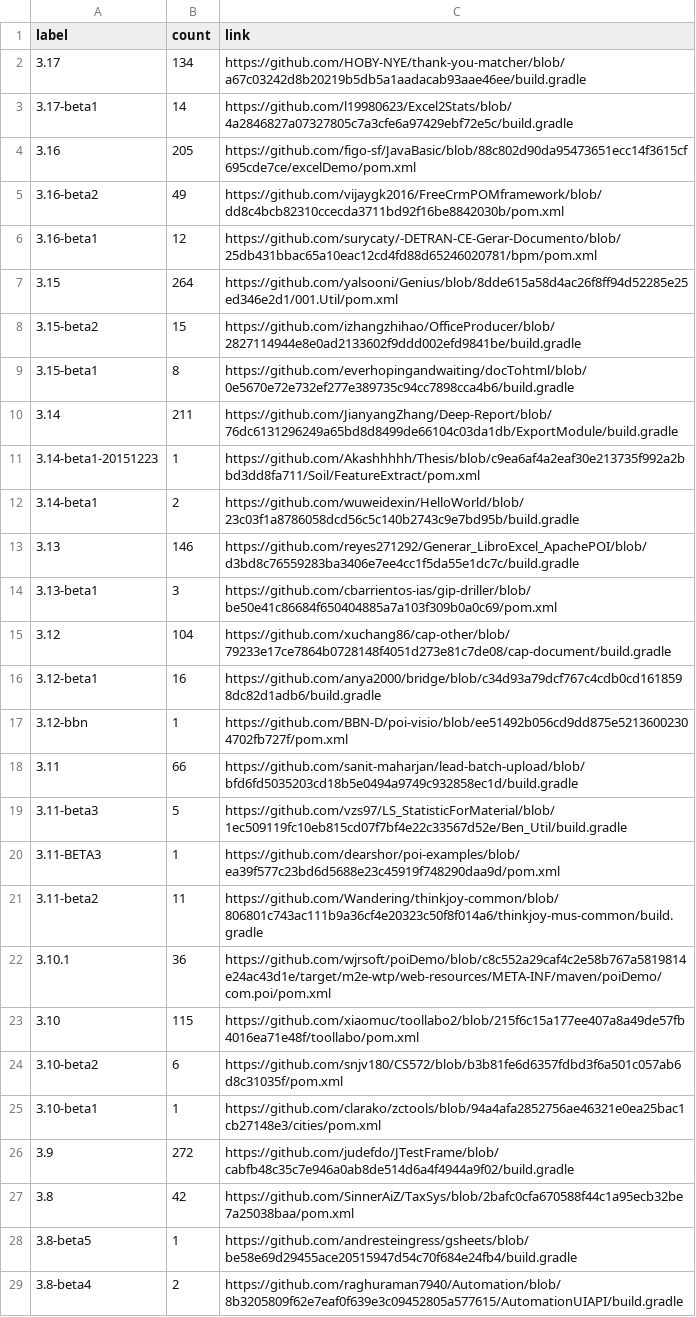
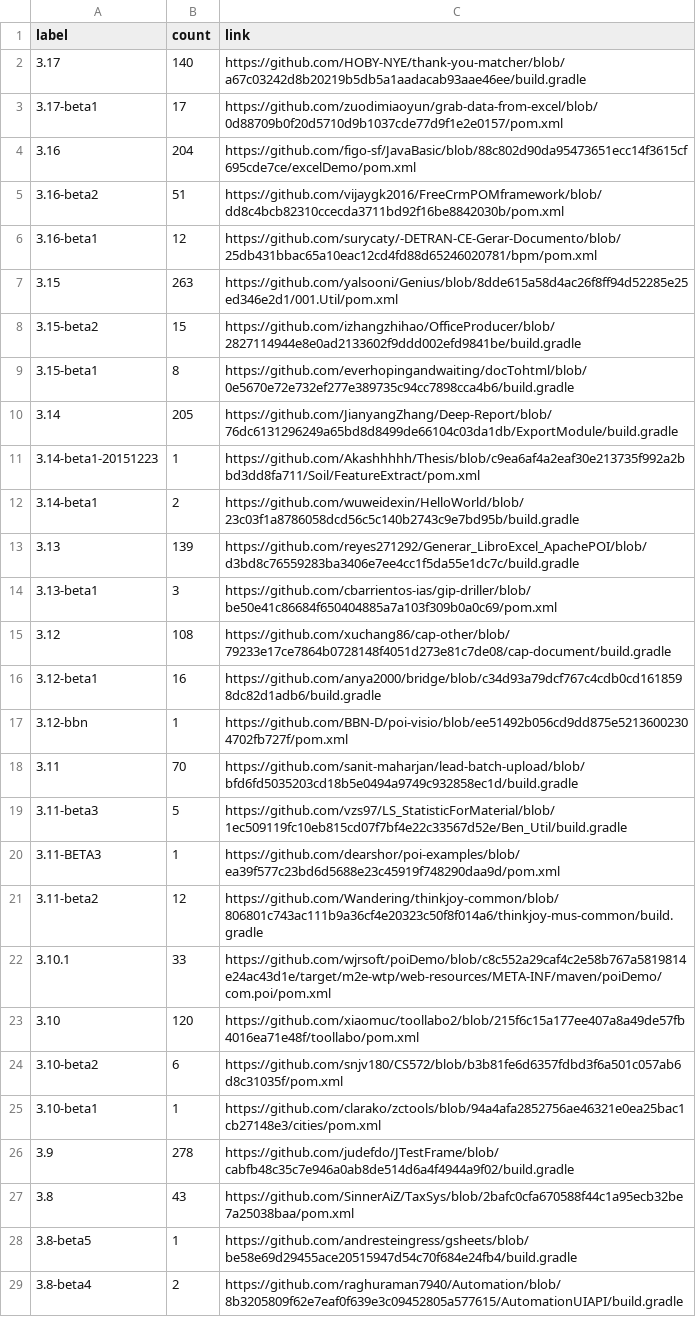
Before and after one commit to centic9/github-version-statistics, a CSV file: docs/resultsCurrent.csv, drawn as a sheet; only a part is shown; the diff covers the shown part only.

Commit message:
Add daily results

```diff
--- a/docs/resultsCurrent.csv
+++ b/docs/resultsCurrent.csv
@@ -1,28 +1,28 @@
 label,count,link
-3.17,134,https://github.com/HOBY-NYE/thank-you-matcher/blob/a67c03242d8b20219b5db5a1aadacab93aae46ee/build.gradle
-3.17-beta1,14,https://github.com/l19980623/Excel2Stats/blob/4a2846827a07327805c7a3cfe6a97429ebf72e5c/build.gradle
-3.16,205,https://github.com/figo-sf/JavaBasic/blob/88c802d90da95473651ecc14f3615cf695cde7ce/excelDemo/pom.xml
-3.16-beta2,49,https://github.com/vijaygk2016/FreeCrmPOMframework/blob/dd8c4bcb82310ccecda3711bd92f16be8842030b/pom.xml
+3.17,140,https://github.com/HOBY-NYE/thank-you-matcher/blob/a67c03242d8b20219b5db5a1aadacab93aae46ee/build.gradle
+3.17-beta1,17,https://github.com/zuodimiaoyun/grab-data-from-excel/blob/0d88709b0f20d5710d9b1037cde77d9f1e2e0157/pom.xml
+3.16,204,https://github.com/figo-sf/JavaBasic/blob/88c802d90da95473651ecc14f3615cf695cde7ce/excelDemo/pom.xml
+3.16-beta2,51,https://github.com/vijaygk2016/FreeCrmPOMframework/blob/dd8c4bcb82310ccecda3711bd92f16be8842030b/pom.xml
 3.16-beta1,12,https://github.com/surycaty/-DETRAN-CE-Gerar-Documento/blob/25db431bbac65a10eac12cd4fd88d65246020781/bpm/pom.xml
-3.15,264,https://github.com/yalsooni/Genius/blob/8dde615a58d4ac26f8ff94d52285e25ed346e2d1/001.Util/pom.xml
+3.15,263,https://github.com/yalsooni/Genius/blob/8dde615a58d4ac26f8ff94d52285e25ed346e2d1/001.Util/pom.xml
 3.15-beta2,15,https://github.com/izhangzhihao/OfficeProducer/blob/2827114944e8e0ad2133602f9ddd002efd9841be/build.gradle
 3.15-beta1,8,https://github.com/everhopingandwaiting/docTohtml/blob/0e5670e72e732ef277e389735c94cc7898cca4b6/build.gradle
-3.14,211,https://github.com/JianyangZhang/Deep-Report/blob/76dc6131296249a65bd8d8499de66104c03da1db/ExportModule/build.gradle
+3.14,205,https://github.com/JianyangZhang/Deep-Report/blob/76dc6131296249a65bd8d8499de66104c03da1db/ExportModule/build.gradle
 3.14-beta1-20151223,1,https://github.com/Akashhhhh/Thesis/blob/c9ea6af4a2eaf30e213735f992a2bbd3dd8fa711/Soil/FeatureExtract/pom.xml
 3.14-beta1,2,https://github.com/wuweidexin/HelloWorld/blob/23c03f1a8786058dcd56c5c140b2743c9e7bd95b/build.gradle
-3.13,146,https://github.com/reyes271292/Generar_LibroExcel_ApachePOI/blob/d3bd8c76559283ba3406e7ee4cc1f5da55e1dc7c/build.gradle
+3.13,139,https://github.com/reyes271292/Generar_LibroExcel_ApachePOI/blob/d3bd8c76559283ba3406e7ee4cc1f5da55e1dc7c/build.gradle
 3.13-beta1,3,https://github.com/cbarrientos-ias/gip-driller/blob/be50e41c86684f650404885a7a103f309b0a0c69/pom.xml
-3.12,104,https://github.com/xuchang86/cap-other/blob/79233e17ce7864b0728148f4051d273e81c7de08/cap-document/build.gradle
+3.12,108,https://github.com/xuchang86/cap-other/blob/79233e17ce7864b0728148f4051d273e81c7de08/cap-document/build.gradle
 3.12-beta1,16,https://github.com/anya2000/bridge/blob/c34d93a79dcf767c4cdb0cd1618598dc82d1adb6/build.gradle
 3.12-bbn,1,https://github.com/BBN-D/poi-visio/blob/ee51492b056cd9dd875e52136002304702fb727f/pom.xml
-3.11,66,https://github.com/sanit-maharjan/lead-batch-upload/blob/bfd6fd5035203cd18b5e0494a9749c932858ec1d/build.gradle
+3.11,70,https://github.com/sanit-maharjan/lead-batch-upload/blob/bfd6fd5035203cd18b5e0494a9749c932858ec1d/build.gradle
 3.11-beta3,5,https://github.com/vzs97/LS_StatisticForMaterial/blob/1ec509119fc10eb815cd07f7bf4e22c33567d52e/Ben_Util/build.gradle
 3.11-BETA3,1,https://github.com/dearshor/poi-examples/blob/ea39f577c23bd6d5688e23c45919f748290daa9d/pom.xml
-3.11-beta2,11,https://github.com/Wandering/thinkjoy-common/blob/806801c743ac111b9a36cf4e20323c50f8f014a6/thinkjoy-mus-common/build.gradle
-3.10.1,36,https://github.com/wjrsoft/poiDemo/blob/c8c552a29caf4c2e58b767a5819814e24ac43d1e/target/m2e-wtp/web-resources/META-INF/maven/poiDemo/com.poi/pom.xml
-3.10,115,https://github.com/xiaomuc/toollabo2/blob/215f6c15a177ee407a8a49de57fb4016ea71e48f/toollabo/pom.xml
+3.11-beta2,12,https://github.com/Wandering/thinkjoy-common/blob/806801c743ac111b9a36cf4e20323c50f8f014a6/thinkjoy-mus-common/build.gradle
+3.10.1,33,https://github.com/wjrsoft/poiDemo/blob/c8c552a29caf4c2e58b767a5819814e24ac43d1e/target/m2e-wtp/web-resources/META-INF/maven/poiDemo/com.poi/pom.xml
+3.10,120,https://github.com/xiaomuc/toollabo2/blob/215f6c15a177ee407a8a49de57fb4016ea71e48f/toollabo/pom.xml
 3.10-beta2,6,https://github.com/snjv180/CS572/blob/b3b81fe6d6357fdbd3f6a501c057ab6d8c31035f/pom.xml
 3.10-beta1,1,https://github.com/clarako/zctools/blob/94a4afa2852756ae46321e0ea25bac1cb27148e3/cities/pom.xml
-3.9,272,https://github.com/judefdo/JTestFrame/blob/cabfb48c35c7e946a0ab8de514d6a4f4944a9f02/build.gradle
-3.8,42,https://github.com/SinnerAiZ/TaxSys/blob/2bafc0cfa670588f44c1a95ecb32be7a25038baa/pom.xml
+3.9,278,https://github.com/judefdo/JTestFrame/blob/cabfb48c35c7e946a0ab8de514d6a4f4944a9f02/build.gradle
+3.8,43,https://github.com/SinnerAiZ/TaxSys/blob/2bafc0cfa670588f44c1a95ecb32be7a25038baa/pom.xml
 3.8-beta5,1,https://github.com/andresteingress/gsheets/blob/be58e69d29455ace20515947d54c70f684e24fb4/build.gradle
```
Also changed, not shown: 1 removed row and 7 edited cells elsewhere in this file, docs/_data/versionChanges.csv, docs/resultsAll.csv, 5 other files.
